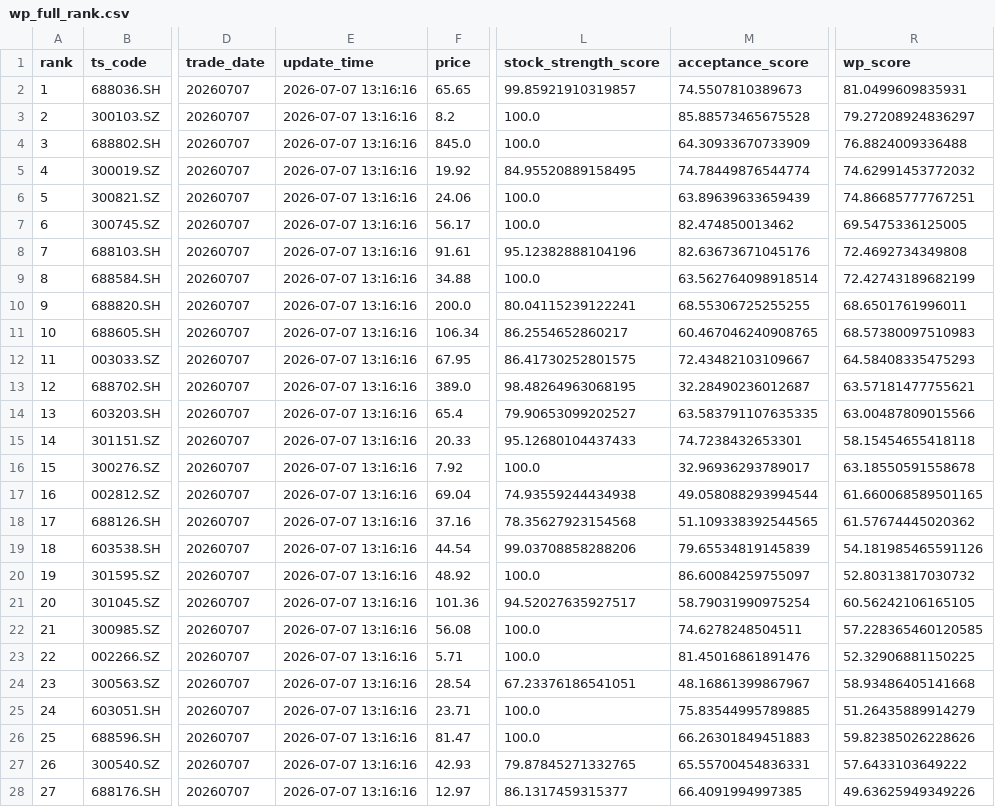
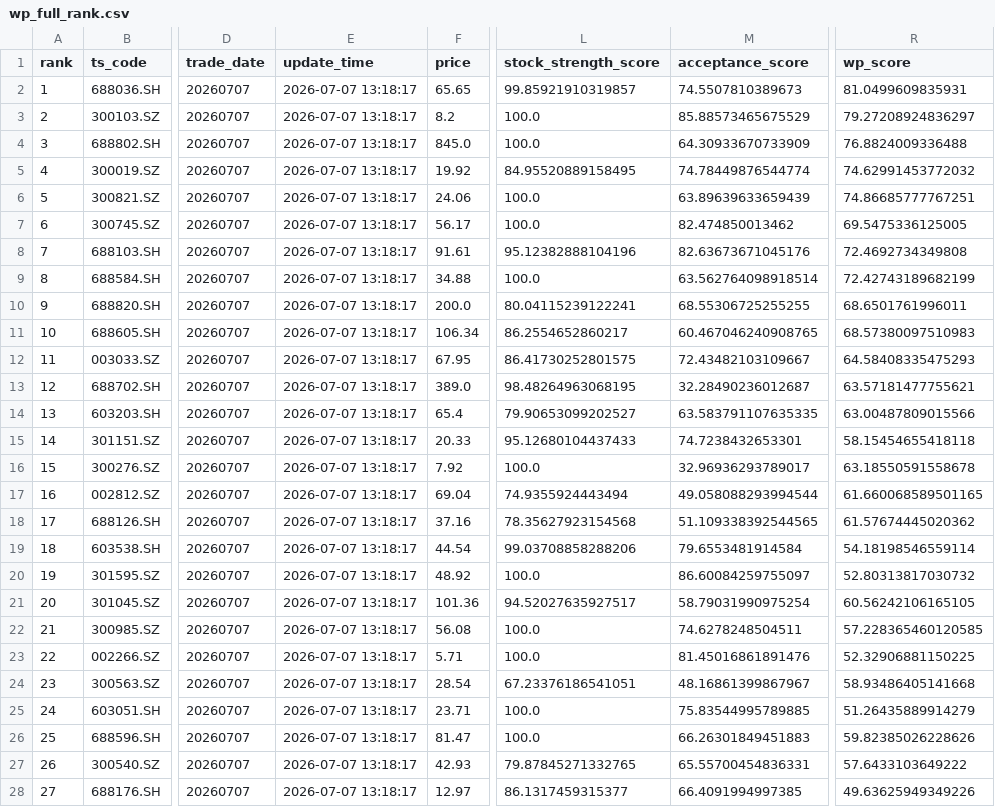
Before and after one commit to njedu2023-prog/WP, a CSV file: outputs/csv/wp_full_rank.csv, drawn as a sheet; only a part is shown, gaps mark what is left out; the diff covers the shown part only; the diff names each change by its address in the sheet, - before the commit and + after, or states it on an @@ line.

```diff
--- a/outputs/csv/wp_full_rank.csv
+++ b/outputs/csv/wp_full_rank.csv
-E2:E28 (update_time): 2026-07-07 13:16:16
+E2:E28 (update_time): 2026-07-07 13:18:17
-M3 (acceptance_score): 85.88573465675528
+M3 (acceptance_score): 85.88573465675529
-L17 (stock_strength_score): 74.93559244434938
+L17 (stock_strength_score): 74.9355924443494
-M19 (acceptance_score): 79.65534819145839
+M19 (acceptance_score): 79.6553481914584
-R19 (wp_score): 54.181985465591126
+R19 (wp_score): 54.18198546559114
```
Also changed, not shown: 25 edited cells elsewhere in this file, outputs/csv/wp_top50.csv, 7 other files.
